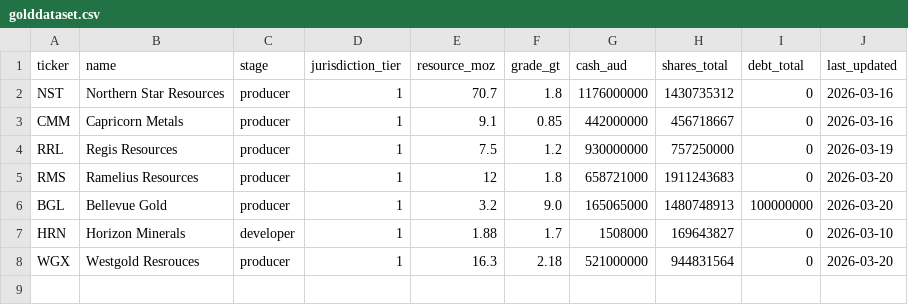
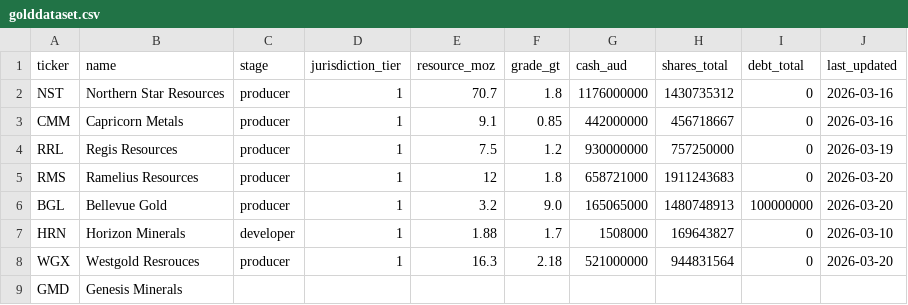
Before and after one commit to edidisheng/gold-screener, a CSV file: golddataset.csv, drawn as a sheet.

Commit message:
Update golddataset.csv

```diff
--- a/golddataset.csv
+++ b/golddataset.csv
@@ -8 +8,2 @@ HRN,Horizon Minerals,developer,1,1.88,1.7,1508000,169643827,0,2026-03-10
 WGX,Westgold Resrouces,producer,1,16.3,2.18,521000000,944831564,0,2026-03-20
+GMD,Genesis Minerals
```
